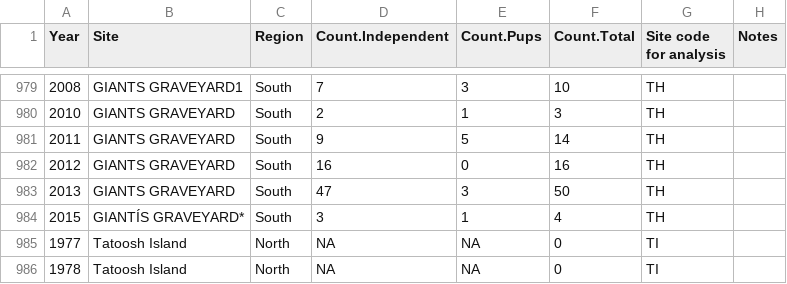
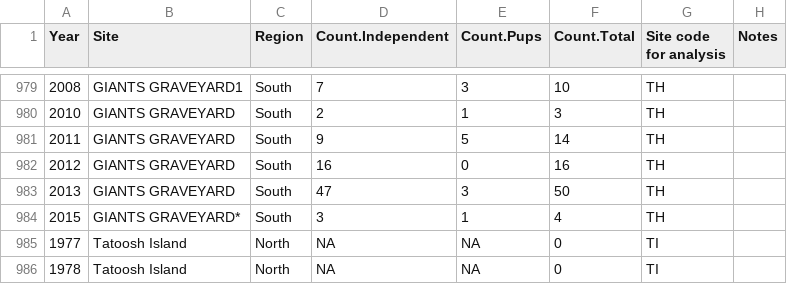
Before and after one commit to nwfsc-cb/OCNMS, a CSV file: Data/csv files/WDFW sea otter survey data 1977-2015.csv, drawn as a sheet; only a part is shown, gaps mark what is left out; the diff names each change by its address in the sheet, - before the commit and + after, or states it on an @@ line.

```diff
--- a/Data/csv files/WDFW sea otter survey data 1977-2015.csv
+++ b/Data/csv files/WDFW sea otter survey data 1977-2015.csv
-B984 (Site): GIANTÍS GRAVEYARD*
+B984 (Site): GIANTS GRAVEYARD*
```
Also changed, not shown: Data/csv files/Otter location names.csv, 6 other files.
